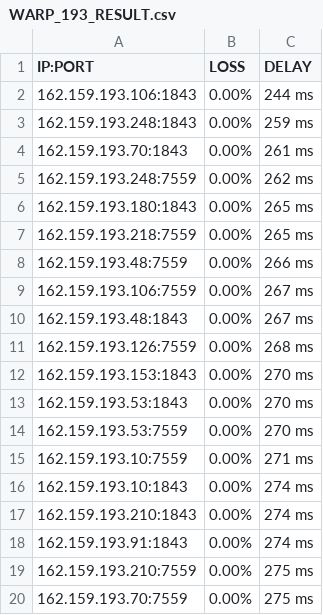
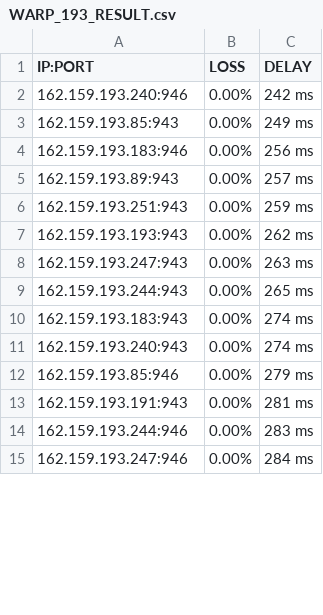
Before and after one commit to blesdmm/WARP2sub, a CSV file: WARP_193_RESULT.csv, drawn as a sheet; only a part is shown; the diff covers the shown part only.

```diff
--- a/WARP_193_RESULT.csv
+++ b/WARP_193_RESULT.csv
@@ -1,20 +1,15 @@
 IP:PORT, LOSS, DELAY
-162.159.193.106:1843,0.00%,244 ms
-162.159.193.248:1843,0.00%,259 ms
-162.159.193.70:1843,0.00%,261 ms
-162.159.193.248:7559,0.00%,262 ms
-162.159.193.180:1843,0.00%,265 ms
-162.159.193.218:7559,0.00%,265 ms
-162.159.193.48:7559,0.00%,266 ms
-162.159.193.106:7559,0.00%,267 ms
-162.159.193.48:1843,0.00%,267 ms
-162.159.193.126:7559,0.00%,268 ms
-162.159.193.153:1843,0.00%,270 ms
-162.159.193.53:1843,0.00%,270 ms
-162.159.193.53:7559,0.00%,270 ms
-162.159.193.10:7559,0.00%,271 ms
-162.159.193.10:1843,0.00%,274 ms
-162.159.193.210:1843,0.00%,274 ms
-162.159.193.91:1843,0.00%,274 ms
-162.159.193.210:7559,0.00%,275 ms
-162.159.193.70:7559,0.00%,275 ms
+162.159.193.240:946,0.00%,242 ms
+162.159.193.85:943,0.00%,249 ms
+162.159.193.183:946,0.00%,256 ms
+162.159.193.89:943,0.00%,257 ms
+162.159.193.251:943,0.00%,259 ms
+162.159.193.193:943,0.00%,262 ms
+162.159.193.247:943,0.00%,263 ms
+162.159.193.244:943,0.00%,265 ms
+162.159.193.183:943,0.00%,274 ms
+162.159.193.240:943,0.00%,274 ms
+162.159.193.85:946,0.00%,279 ms
+162.159.193.191:943,0.00%,281 ms
+162.159.193.244:946,0.00%,283 ms
+162.159.193.247:946,0.00%,284 ms
```
Also changed, not shown: 4 added rows, 1 removed row and 23 edited cells elsewhere in this file, WARP_BEST_RESULT.csv, WARP_DIFF_RESULT.csv, 3 other files.
